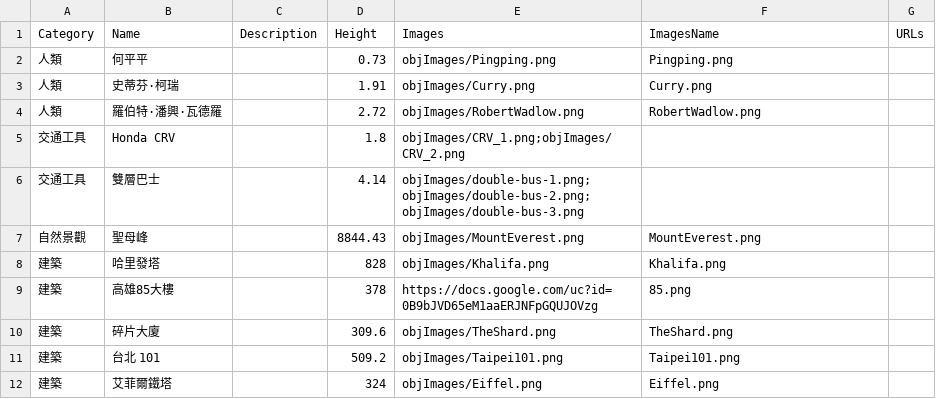
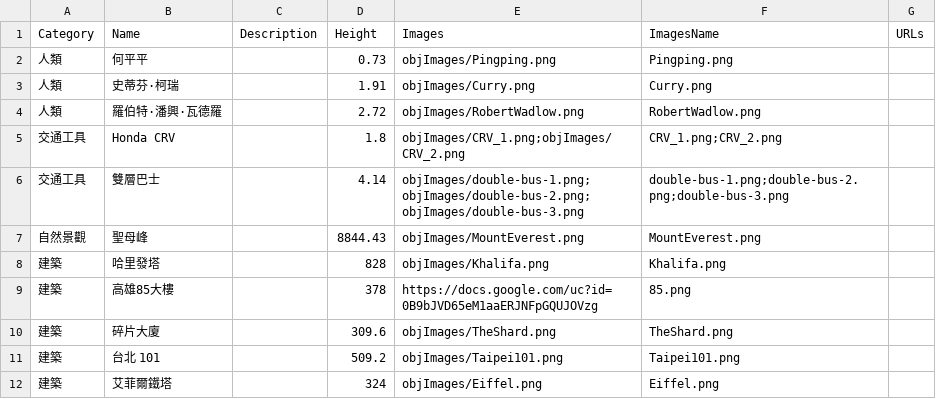
Before and after one commit to balachuang/Size-Box, a CSV file: objects.csv, drawn as a sheet; only a part is shown.

```diff
--- a/objects.csv
+++ b/objects.csv
@@ -4,4 +4,4 @@
 人類,羅伯特·潘興·瓦德羅,,2.72,objImages/RobertWadlow.png,RobertWadlow.png,
-交通工具,Honda CRV,,1.8,objImages/CRV_1.png;objImages/CRV_2.png,,
-交通工具,雙層巴士,,4.14,objImages/double-bus-1.png;objImages/double-bus-2.png;objImages/double-bus-3.png,,
+交通工具,Honda CRV,,1.8,objImages/CRV_1.png;objImages/CRV_2.png,CRV_1.png;CRV_2.png,
+交通工具,雙層巴士,,4.14,objImages/double-bus-1.png;objImages/double-bus-2.png;objImages/double-bus-3.png,double-bus-1.png;double-bus-2.png;double-bus-3.png,
 自然景觀,聖母峰,,8844.43,objImages/MountEverest.png,MountEverest.png,
```
Also changed, not shown: 29 other files.
